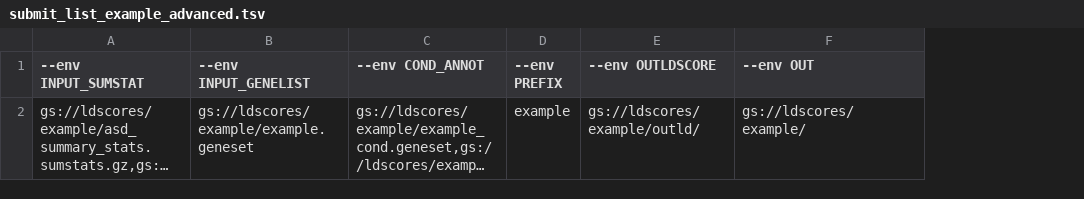
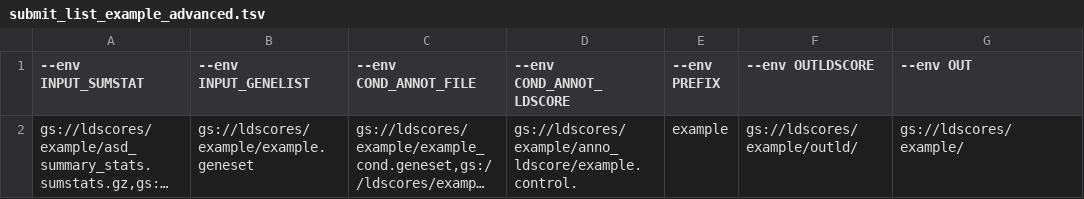
Before and after one commit to Nealelab/sc_enrichment, a TSV file: example/submit_list_example_advanced.tsv, drawn as a sheet; long unchanged cells end in …; the diff names each change by its address in the sheet, - before the commit and + after, or states it on an @@ line.

```diff
--- a/example/submit_list_example_advanced.tsv
+++ b/example/submit_list_example_advanced.tsv
+column D (--env COND_ANNOT_LDSCORE), row 2: gs://ldscores/example/anno_ldscore/example.control.
-C1: --env COND_ANNOT
+C1: --env COND_ANNOT_FILE
```
Also changed, not shown: 2 other files.
